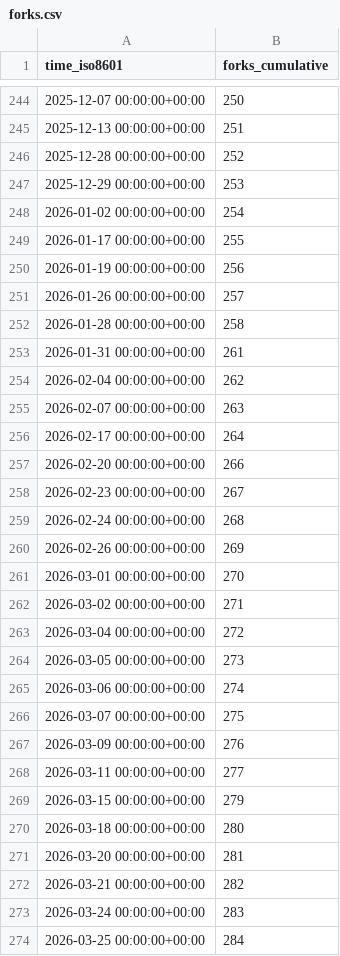
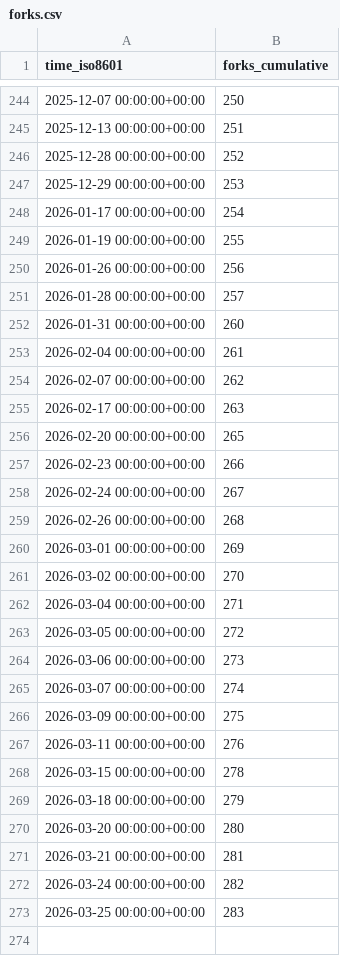
Before and after one commit to brian-team/repo-stats, a CSV file: brian-team/brian2/ghrs-data/forks.csv, drawn as a sheet; only a part is shown, gaps mark what is left out.

```diff
--- a/brian-team/brian2/ghrs-data/forks.csv
+++ b/brian-team/brian2/ghrs-data/forks.csv
@@ -247,28 +247,27 @@ time_iso8601,forks_cumulative
 2025-12-29 00:00:00+00:00,253
-2026-01-02 00:00:00+00:00,254
-2026-01-17 00:00:00+00:00,255
-2026-01-19 00:00:00+00:00,256
-2026-01-26 00:00:00+00:00,257
-2026-01-28 00:00:00+00:00,258
-2026-01-31 00:00:00+00:00,261
-2026-02-04 00:00:00+00:00,262
-2026-02-07 00:00:00+00:00,263
-2026-02-17 00:00:00+00:00,264
-2026-02-20 00:00:00+00:00,266
-2026-02-23 00:00:00+00:00,267
-2026-02-24 00:00:00+00:00,268
-2026-02-26 00:00:00+00:00,269
-2026-03-01 00:00:00+00:00,270
-2026-03-02 00:00:00+00:00,271
-2026-03-04 00:00:00+00:00,272
-2026-03-05 00:00:00+00:00,273
-2026-03-06 00:00:00+00:00,274
-2026-03-07 00:00:00+00:00,275
-2026-03-09 00:00:00+00:00,276
-2026-03-11 00:00:00+00:00,277
-2026-03-15 00:00:00+00:00,279
-2026-03-18 00:00:00+00:00,280
-2026-03-20 00:00:00+00:00,281
-2026-03-21 00:00:00+00:00,282
-2026-03-24 00:00:00+00:00,283
-2026-03-25 00:00:00+00:00,284
+2026-01-17 00:00:00+00:00,254
+2026-01-19 00:00:00+00:00,255
+2026-01-26 00:00:00+00:00,256
+2026-01-28 00:00:00+00:00,257
+2026-01-31 00:00:00+00:00,260
+2026-02-04 00:00:00+00:00,261
+2026-02-07 00:00:00+00:00,262
+2026-02-17 00:00:00+00:00,263
+2026-02-20 00:00:00+00:00,265
+2026-02-23 00:00:00+00:00,266
+2026-02-24 00:00:00+00:00,267
+2026-02-26 00:00:00+00:00,268
+2026-03-01 00:00:00+00:00,269
+2026-03-02 00:00:00+00:00,270
+2026-03-04 00:00:00+00:00,271
+2026-03-05 00:00:00+00:00,272
+2026-03-06 00:00:00+00:00,273
+2026-03-07 00:00:00+00:00,274
+2026-03-09 00:00:00+00:00,275
+2026-03-11 00:00:00+00:00,276
+2026-03-15 00:00:00+00:00,278
+2026-03-18 00:00:00+00:00,279
+2026-03-20 00:00:00+00:00,280
+2026-03-21 00:00:00+00:00,281
+2026-03-24 00:00:00+00:00,282
+2026-03-25 00:00:00+00:00,283
```
